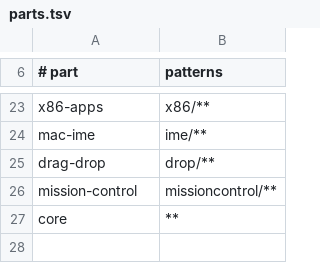
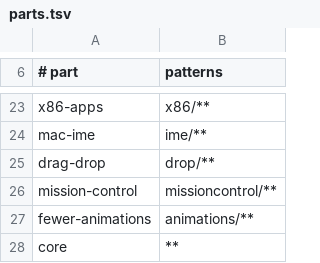
Before and after one commit to gillesgoetsch/OmacVM, a TSV file: src/release/parts.tsv, drawn as a sheet; only a part is shown, gaps mark what is left out; the diff names each change by its address in the sheet, - before the commit and + after, or states it on an @@ line.

```diff
--- a/src/release/parts.tsv
+++ b/src/release/parts.tsv
+row 27: fewer-animations | animations/**
```
Also changed, not shown: src/features.tsv, 13 other files.
